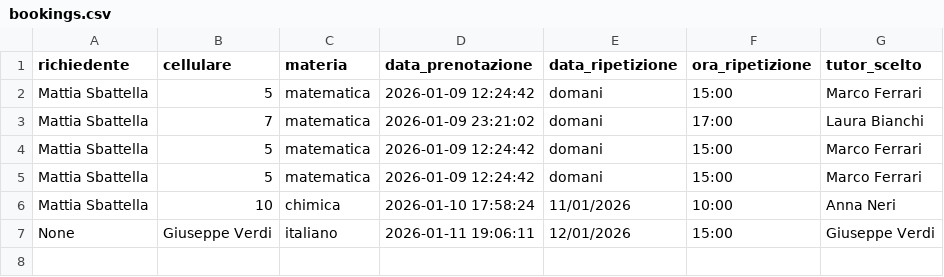
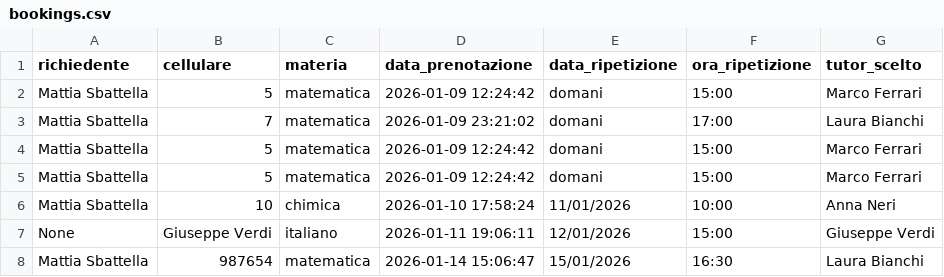
Before and after one commit to SbattellaMattia/SchoolTutoring-RasaChatbot, a CSV file: actions/csv/bookings.csv, drawn as a sheet; the diff names each change by its address in the sheet, - before the commit and + after, or states it on an @@ line.

```diff
--- a/actions/csv/bookings.csv
+++ b/actions/csv/bookings.csv
+row 8: Mattia Sbattella | 987654 | matematica | 2026-01-14 15:06:47 | 15/01/2026 | 16:30 | Laura Bianchi
```
Also changed, not shown: 11 other files.
